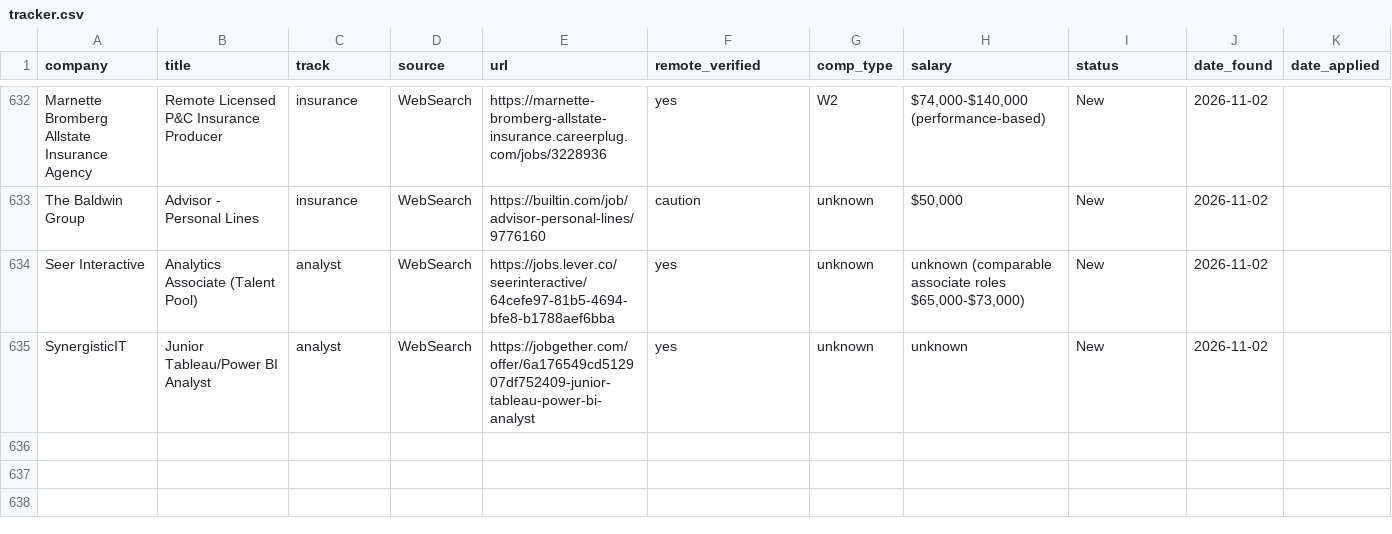
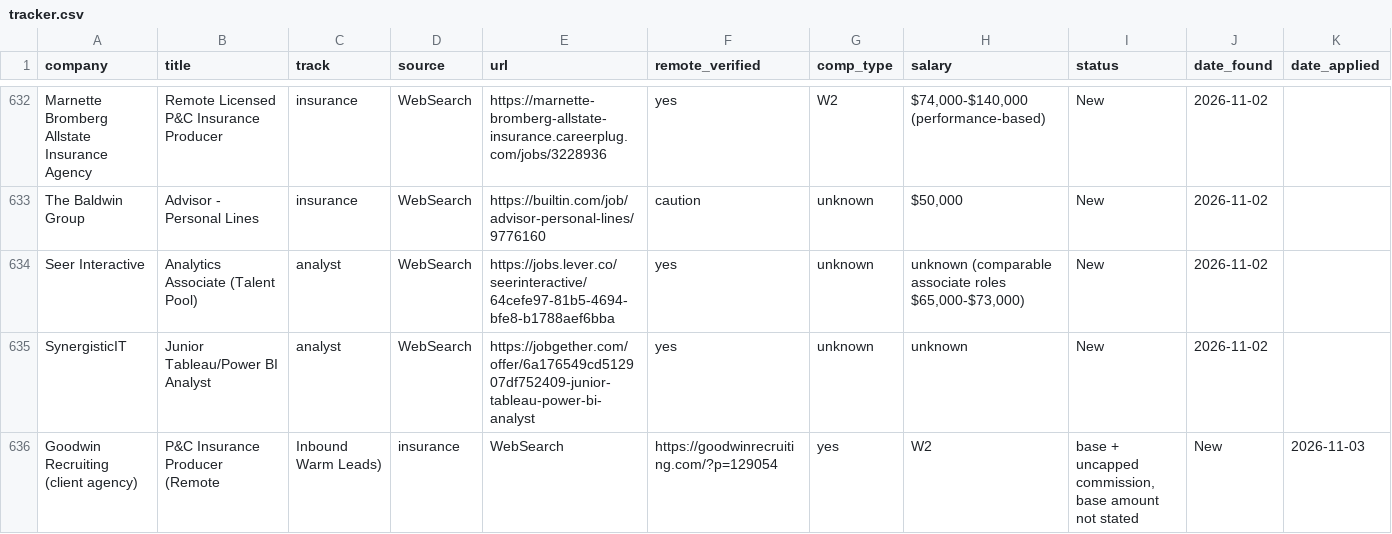
Before and after one commit to YaserHabibi76/ai-job-search-2.0, a CSV file: pipeline/tracker.csv, drawn as a sheet; only a part is shown, gaps mark what is left out; rows hold the shown columns only; the diff covers the shown part only; the diff names each change by its address in the sheet, - before the commit and + after, or states it on an @@ line.

```diff
--- a/pipeline/tracker.csv
+++ b/pipeline/tracker.csv
+row 636: Goodwin Recruiting (client agency) | P&C Insurance Producer (Remote | Inbound Warm Leads) | insurance | WebSearch | https://goodwinrecruiting.com/?p=129054 | yes | W2 | base + uncapped commission, base amount not stated | New | 2026-11-03
```
Also changed, not shown: 2 added rows elsewhere in this file, 1 other file.
